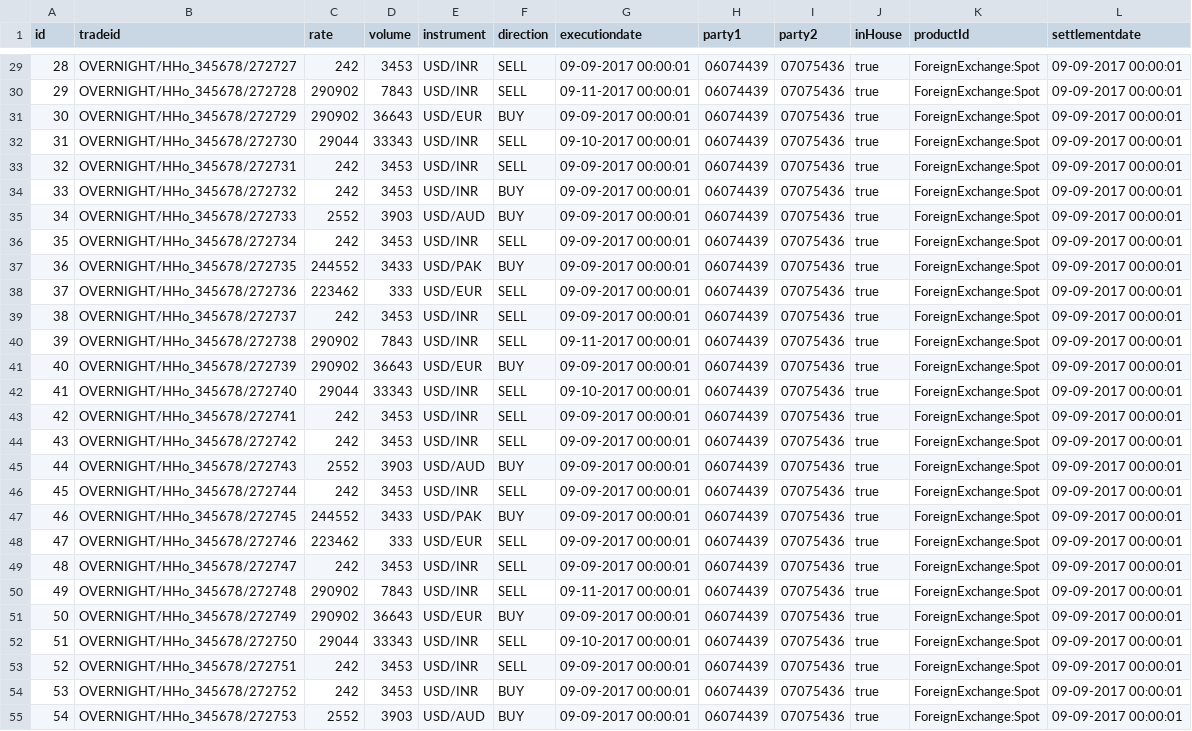
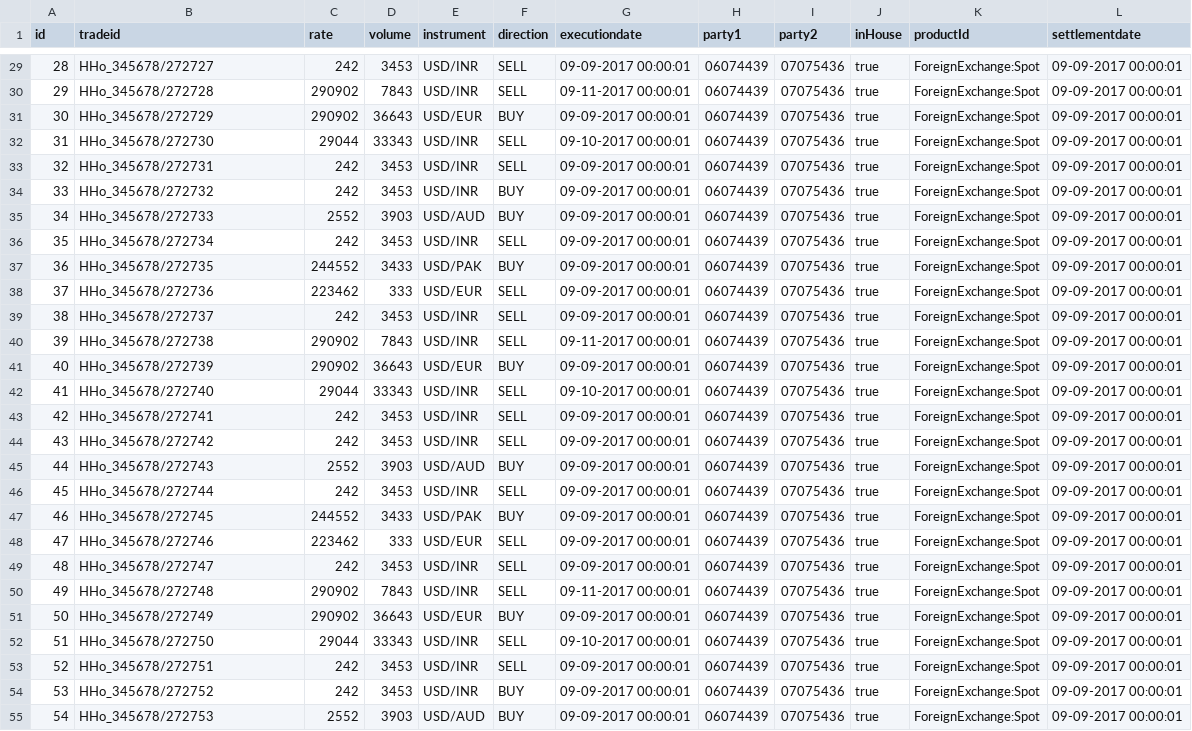
Before and after one commit to sapepoc/trade-hmi, a CSV file: ruleService/data/dummy-trades.csv, drawn as a sheet; only a part is shown, gaps mark what is left out; the diff covers the shown part only; the diff names each change by its address in the sheet, - before the commit and + after, or states it on an @@ line.

```diff
--- a/ruleService/data/dummy-trades.csv
+++ b/ruleService/data/dummy-trades.csv
-B29 (tradeid): OVERNIGHT/HHo_345678/272727
+B29 (tradeid): HHo_345678/272727
-B30 (tradeid): OVERNIGHT/HHo_345678/272728
+B30 (tradeid): HHo_345678/272728
-B31 (tradeid): OVERNIGHT/HHo_345678/272729
+B31 (tradeid): HHo_345678/272729
-B32 (tradeid): OVERNIGHT/HHo_345678/272730
+B32 (tradeid): HHo_345678/272730
-B33 (tradeid): OVERNIGHT/HHo_345678/272731
+B33 (tradeid): HHo_345678/272731
-B34 (tradeid): OVERNIGHT/HHo_345678/272732
+B34 (tradeid): HHo_345678/272732
-B35 (tradeid): OVERNIGHT/HHo_345678/272733
+B35 (tradeid): HHo_345678/272733
-B36 (tradeid): OVERNIGHT/HHo_345678/272734
+B36 (tradeid): HHo_345678/272734
-B37 (tradeid): OVERNIGHT/HHo_345678/272735
+B37 (tradeid): HHo_345678/272735
-B38 (tradeid): OVERNIGHT/HHo_345678/272736
+B38 (tradeid): HHo_345678/272736
-B39 (tradeid): OVERNIGHT/HHo_345678/272737
+B39 (tradeid): HHo_345678/272737
-B40 (tradeid): OVERNIGHT/HHo_345678/272738
+B40 (tradeid): HHo_345678/272738
-B41 (tradeid): OVERNIGHT/HHo_345678/272739
+B41 (tradeid): HHo_345678/272739
-B42 (tradeid): OVERNIGHT/HHo_345678/272740
+B42 (tradeid): HHo_345678/272740
-B43 (tradeid): OVERNIGHT/HHo_345678/272741
+B43 (tradeid): HHo_345678/272741
-B44 (tradeid): OVERNIGHT/HHo_345678/272742
+B44 (tradeid): HHo_345678/272742
-B45 (tradeid): OVERNIGHT/HHo_345678/272743
+B45 (tradeid): HHo_345678/272743
-B46 (tradeid): OVERNIGHT/HHo_345678/272744
+B46 (tradeid): HHo_345678/272744
-B47 (tradeid): OVERNIGHT/HHo_345678/272745
+B47 (tradeid): HHo_345678/272745
-B48 (tradeid): OVERNIGHT/HHo_345678/272746
+B48 (tradeid): HHo_345678/272746
-B49 (tradeid): OVERNIGHT/HHo_345678/272747
+B49 (tradeid): HHo_345678/272747
-B50 (tradeid): OVERNIGHT/HHo_345678/272748
+B50 (tradeid): HHo_345678/272748
-B51 (tradeid): OVERNIGHT/HHo_345678/272749
+B51 (tradeid): HHo_345678/272749
-B52 (tradeid): OVERNIGHT/HHo_345678/272750
+B52 (tradeid): HHo_345678/272750
-B53 (tradeid): OVERNIGHT/HHo_345678/272751
+B53 (tradeid): HHo_345678/272751
-B54 (tradeid): OVERNIGHT/HHo_345678/272752
+B54 (tradeid): HHo_345678/272752
-B55 (tradeid): OVERNIGHT/HHo_345678/272753
+B55 (tradeid): HHo_345678/272753
```
Also changed, not shown: 54 edited cells elsewhere in this file, 12 other files.
